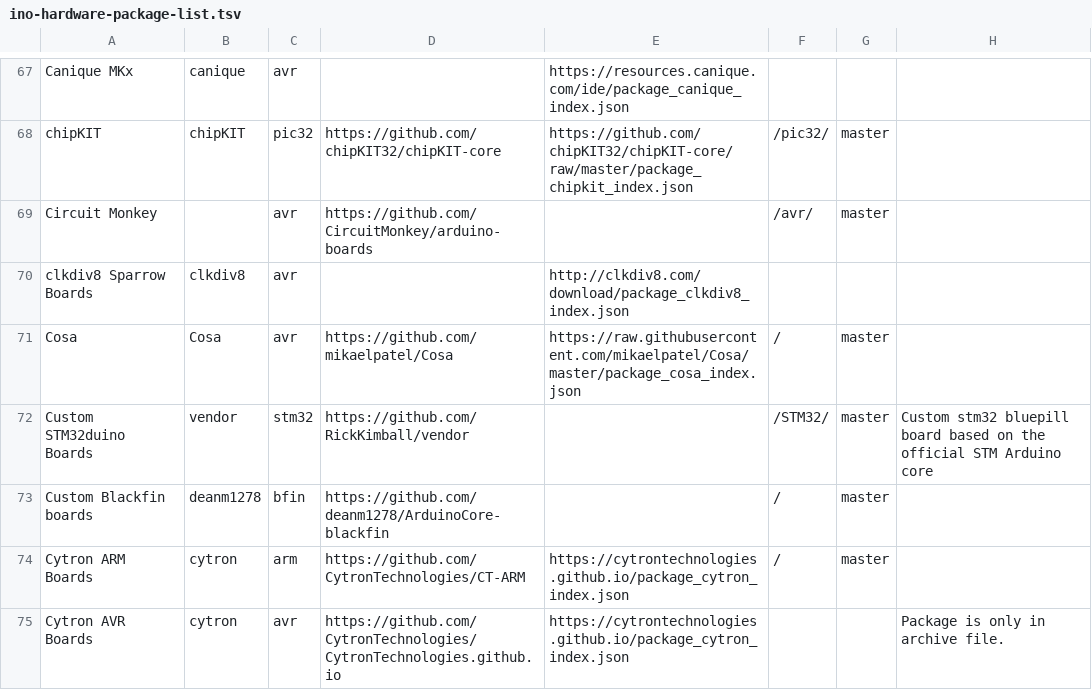
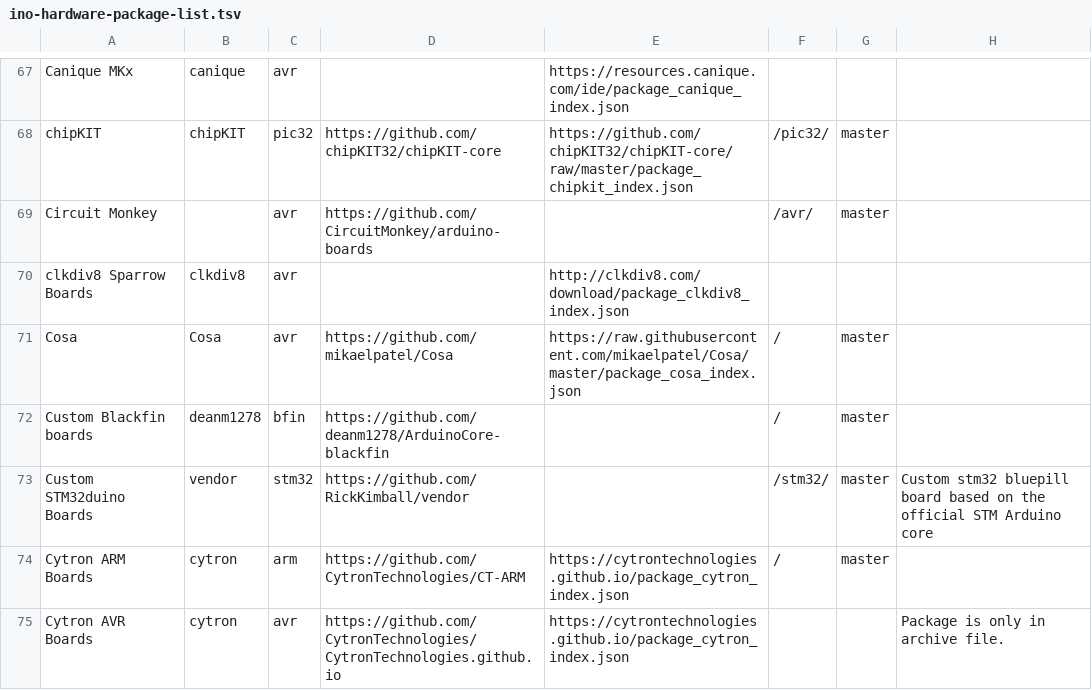
Before and after one commit to per1234/inoplatforms, a TSV file: ino-hardware-package-list.tsv, drawn as a sheet; only a part is shown, gaps mark what is left out; the diff covers the shown part only.

Commit message:
Update data folder names

```diff
--- a/ino-hardware-package-list.tsv
+++ b/ino-hardware-package-list.tsv
@@ -71,4 +71,4 @@ clkdiv8 Sparrow Boards	clkdiv8	avr		http://clkdiv8.com/download/package_clkdiv8_
 Cosa	Cosa	avr	https://github.com/mikaelpatel/Cosa	https://raw.githubusercontent.com/mikaelpatel/Cosa/master/package_cosa_index.json	/	master	
-Custom STM32duino Boards	vendor	stm32	https://github.com/RickKimball/vendor		/STM32/	master	Custom stm32 bluepill board based on the official STM Arduino core
 Custom Blackfin boards	deanm1278	bfin	https://github.com/deanm1278/ArduinoCore-blackfin		/	master	
+Custom STM32duino Boards	vendor	stm32	https://github.com/RickKimball/vendor		/stm32/	master	Custom stm32 bluepill board based on the official STM Arduino core
 Cytron ARM Boards	cytron	arm	https://github.com/CytronTechnologies/CT-ARM	https://cytrontechnologies.github.io/package_cytron_index.json	/	master	
```
Also changed, not shown: 1 added row, 1 removed row and 11 edited cells elsewhere in this file.
